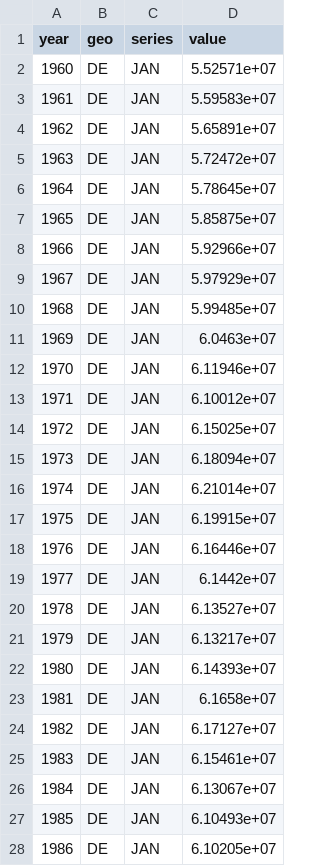
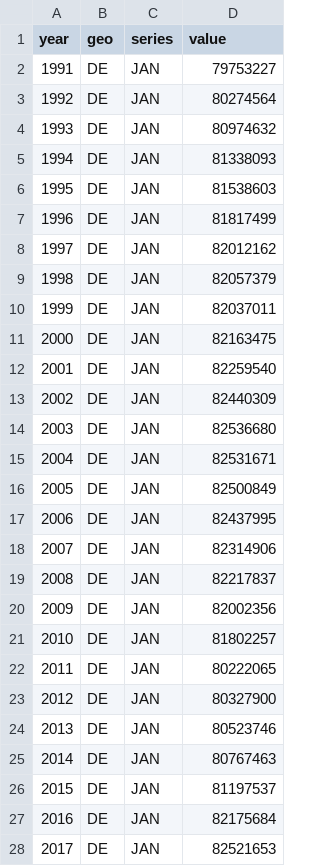
Before and after one commit to andreasadl-oss/germany-by-numbers, a CSV file: data/population.csv, drawn as a sheet; only a part is shown; the diff covers the shown part only; the diff names each change by its address in the sheet, - before the commit and + after, or states it on an @@ line.

```diff
--- a/data/population.csv
+++ b/data/population.csv
@@ column A (year) renumbered between rows 2 and 37 @@
-D2 (value): 5.52571e+07
+D2 (value): 79753227
-D3 (value): 5.59583e+07
+D3 (value): 80274564
-D4 (value): 5.65891e+07
+D4 (value): 80974632
-D5 (value): 5.72472e+07
+D5 (value): 81338093
-D6 (value): 5.78645e+07
+D6 (value): 81538603
-D7 (value): 5.85875e+07
+D7 (value): 81817499
-D8 (value): 5.92966e+07
+D8 (value): 82012162
-D9 (value): 5.97929e+07
+D9 (value): 82057379
-D10 (value): 5.99485e+07
+D10 (value): 82037011
-D11 (value): 6.0463e+07
+D11 (value): 82163475
-D12 (value): 6.11946e+07
+D12 (value): 82259540
-D13 (value): 6.10012e+07
+D13 (value): 82440309
-D14 (value): 6.15025e+07
+D14 (value): 82536680
-D15 (value): 6.18094e+07
+D15 (value): 82531671
-D16 (value): 6.21014e+07
+D16 (value): 82500849
-D17 (value): 6.19915e+07
+D17 (value): 82437995
-D18 (value): 6.16446e+07
+D18 (value): 82314906
-D19 (value): 6.1442e+07
+D19 (value): 82217837
-D20 (value): 6.13527e+07
+D20 (value): 82002356
-D21 (value): 6.13217e+07
+D21 (value): 81802257
-D22 (value): 6.14393e+07
+D22 (value): 80222065
-D23 (value): 6.1658e+07
+D23 (value): 80327900
-D24 (value): 6.17127e+07
+D24 (value): 80523746
-D25 (value): 6.15461e+07
+D25 (value): 80767463
-D26 (value): 6.13067e+07
+D26 (value): 81197537
-D27 (value): 6.10493e+07
+D27 (value): 82175684
-D28 (value): 6.10205e+07
+D28 (value): 82521653
```
Also changed, not shown: 31 removed rows and 9 edited cells elsewhere in this file, data/births-deaths.csv, data/co2-emissions.csv, 6 other files.
